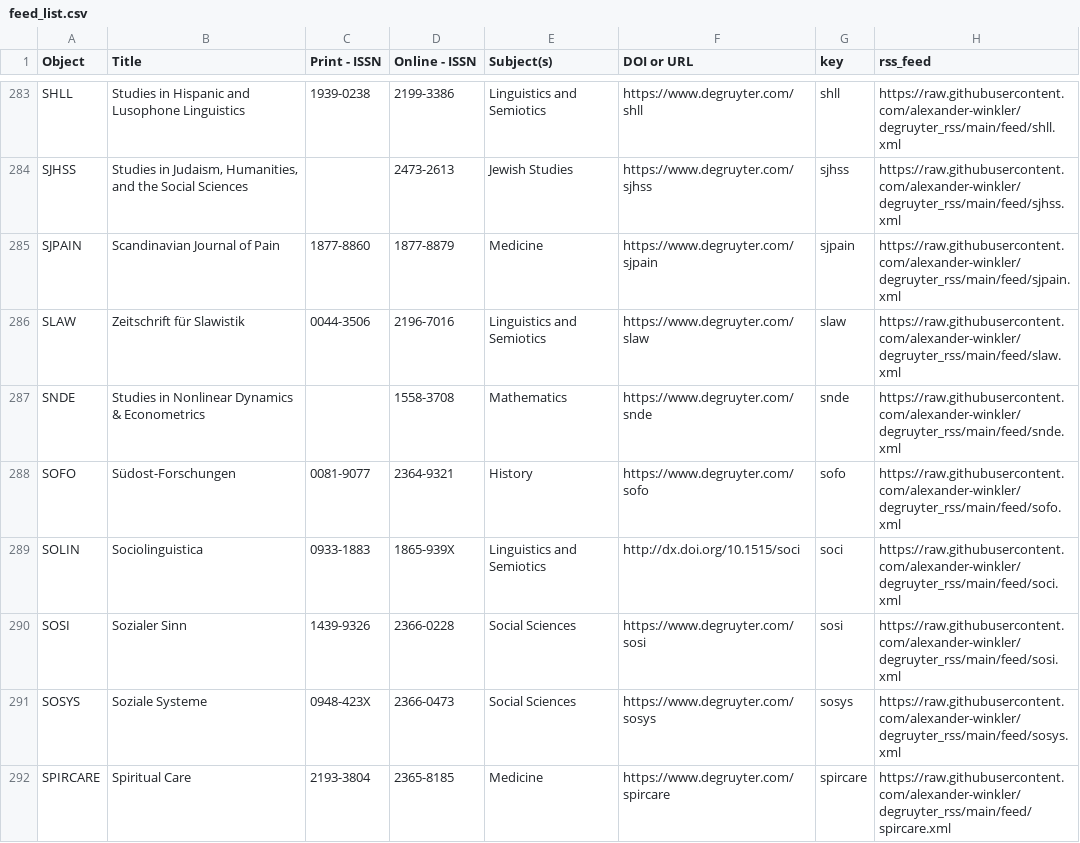
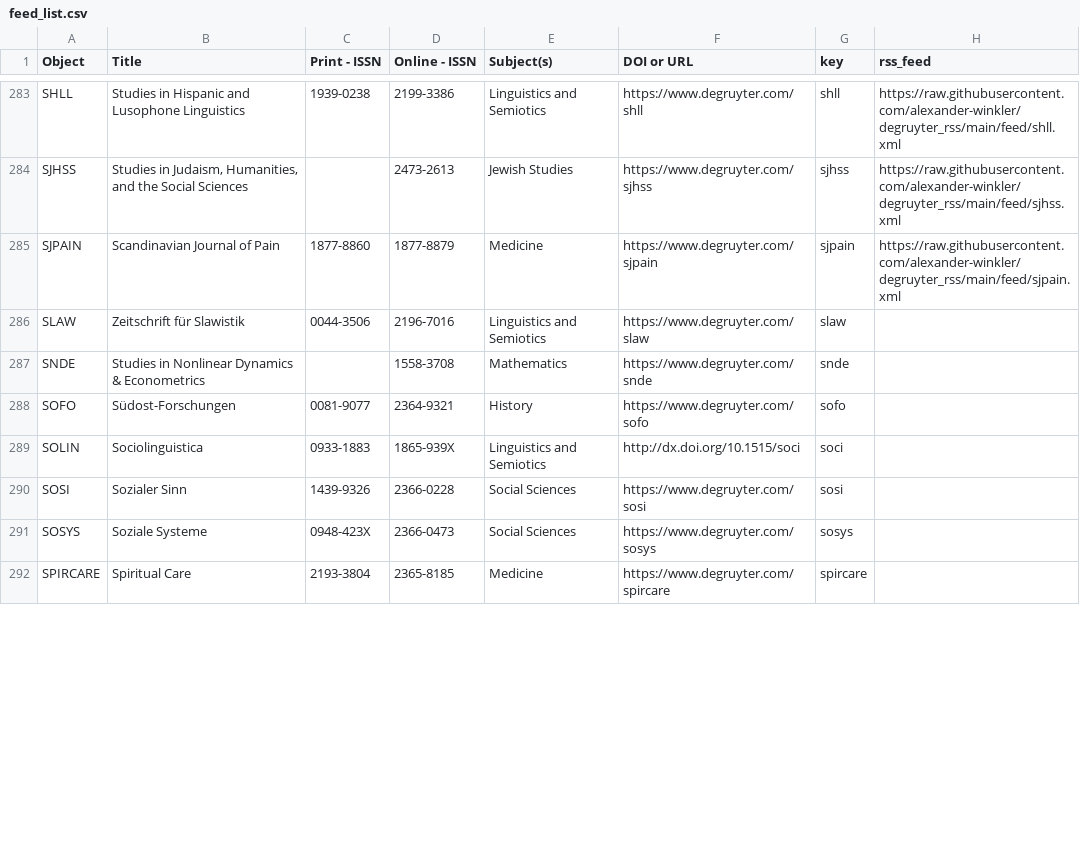
Before and after one commit to alexander-winkler/degruyter_rss, a CSV file: feed_list.csv, drawn as a sheet; only a part is shown, gaps mark what is left out; the diff covers the shown part only.

Commit message:
Tue 19 Nov 04:06:46 CET 2024

```diff
--- a/feed_list.csv
+++ b/feed_list.csv
@@ -285,8 +285,8 @@ SJHSS,"Studies in Judaism, Humanities, and the Social Sciences", ,2473-2613,Jewi
 SJPAIN,Scandinavian Journal of Pain,1877-8860,1877-8879,Medicine,https://www.degruyter.com/sjpain,sjpain,https://raw.githubusercontent.com/alexander-winkler/degruyter_rss/main/feed/sjpain.xml
-SLAW,Zeitschrift für Slawistik,0044-3506,2196-7016,Linguistics and Semiotics,https://www.degruyter.com/slaw,slaw,https://raw.githubusercontent.com/alexander-winkler/degruyter_rss/main/feed/slaw.xml
-SNDE,Studies in Nonlinear Dynamics & Econometrics,,1558-3708,Mathematics,https://www.degruyter.com/snde,snde,https://raw.githubusercontent.com/alexander-winkler/degruyter_rss/main/feed/snde.xml
-SOFO,Südost-Forschungen,0081-9077,2364-9321,History,https://www.degruyter.com/sofo,sofo,https://raw.githubusercontent.com/alexander-winkler/degruyter_rss/main/feed/sofo.xml
-SOLIN,Sociolinguistica,0933-1883,1865-939X,Linguistics and Semiotics,http://dx.doi.org/10.1515/soci,soci,https://raw.githubusercontent.com/alexander-winkler/degruyter_rss/main/feed/soci.xml
-SOSI,Sozialer Sinn,1439-9326,2366-0228,Social Sciences,https://www.degruyter.com/sosi,sosi,https://raw.githubusercontent.com/alexander-winkler/degruyter_rss/main/feed/sosi.xml
-SOSYS,Soziale Systeme,0948-423X,2366-0473,Social Sciences,https://www.degruyter.com/sosys,sosys,https://raw.githubusercontent.com/alexander-winkler/degruyter_rss/main/feed/sosys.xml
-SPIRCARE,Spiritual Care,2193-3804,2365-8185,Medicine,https://www.degruyter.com/spircare,spircare,https://raw.githubusercontent.com/alexander-winkler/degruyter_rss/main/feed/spircare.xml
+SLAW,Zeitschrift für Slawistik,0044-3506,2196-7016,Linguistics and Semiotics,https://www.degruyter.com/slaw,slaw,
+SNDE,Studies in Nonlinear Dynamics & Econometrics,,1558-3708,Mathematics,https://www.degruyter.com/snde,snde,
+SOFO,Südost-Forschungen,0081-9077,2364-9321,History,https://www.degruyter.com/sofo,sofo,
+SOLIN,Sociolinguistica,0933-1883,1865-939X,Linguistics and Semiotics,http://dx.doi.org/10.1515/soci,soci,
+SOSI,Sozialer Sinn,1439-9326,2366-0228,Social Sciences,https://www.degruyter.com/sosi,sosi,
+SOSYS,Soziale Systeme,0948-423X,2366-0473,Social Sciences,https://www.degruyter.com/sosys,sosys,
+SPIRCARE,Spiritual Care,2193-3804,2365-8185,Medicine,https://www.degruyter.com/spircare,spircare,
```
Also changed, not shown: 17 edited cells elsewhere in this file.
